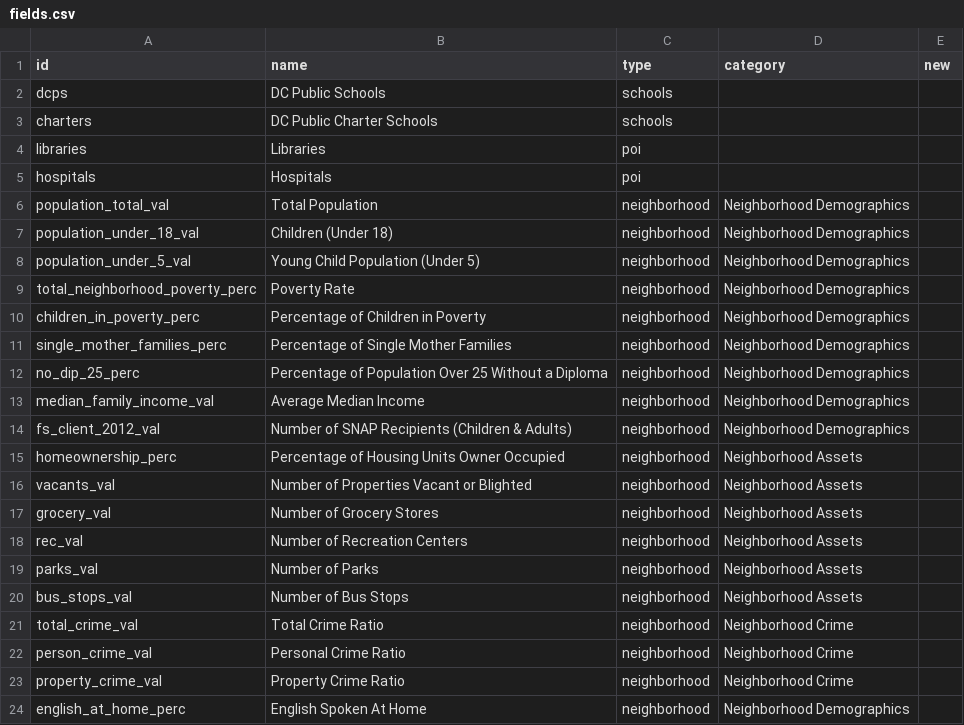
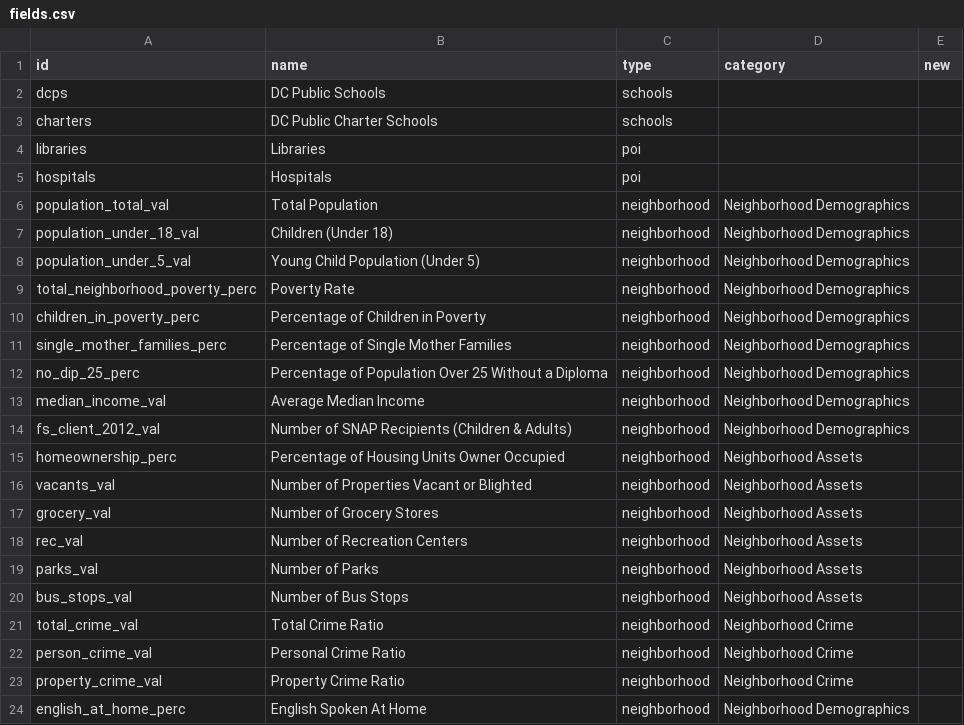
Before and after one commit to caiterade/dataproject, a CSV file: data/fields.csv, drawn as a sheet.

```diff
--- a/data/fields.csv
+++ b/data/fields.csv
@@ -12,3 +12,3 @@ single_mother_families_perc,Percentage of Single Mother Families,neighborhood,Ne
 no_dip_25_perc,Percentage of Population Over 25 Without a Diploma,neighborhood,Neighborhood Demographics,
-median_family_income_val,Average Median Income,neighborhood,Neighborhood Demographics,
+median_income_val,Average Median Income,neighborhood,Neighborhood Demographics,
 fs_client_2012_val,Number of SNAP Recipients (Children & Adults),neighborhood,Neighborhood Demographics,
```
Also changed, not shown: data/neighborhoods.csv.
